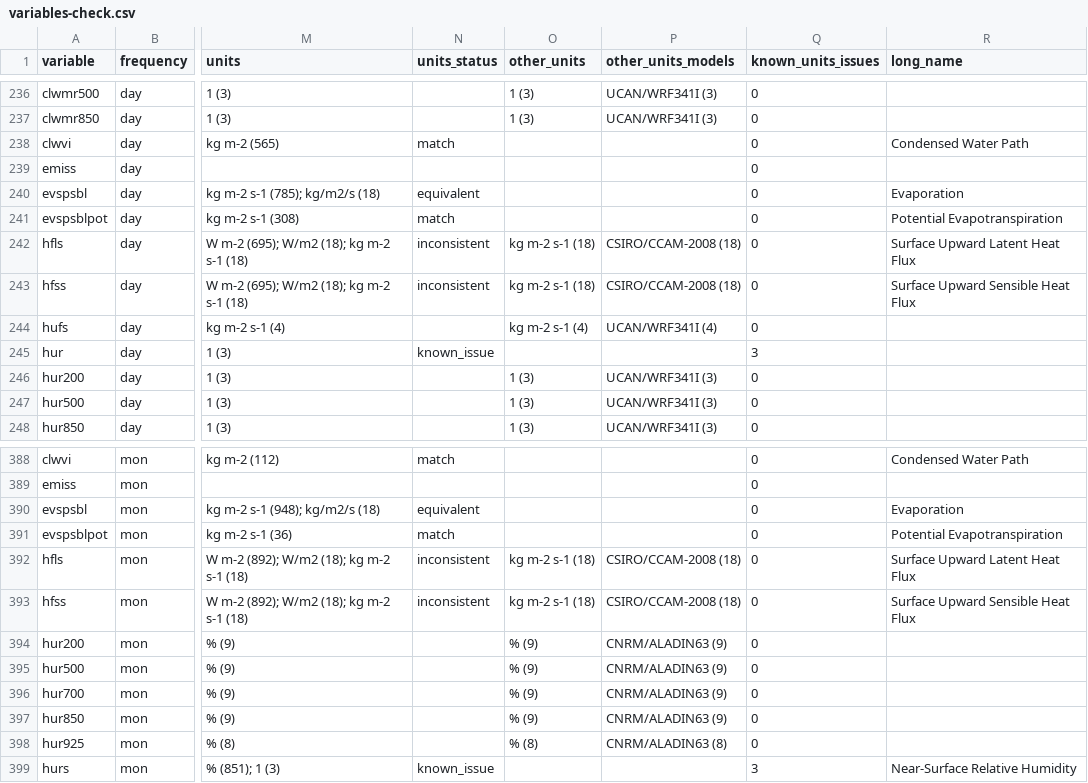
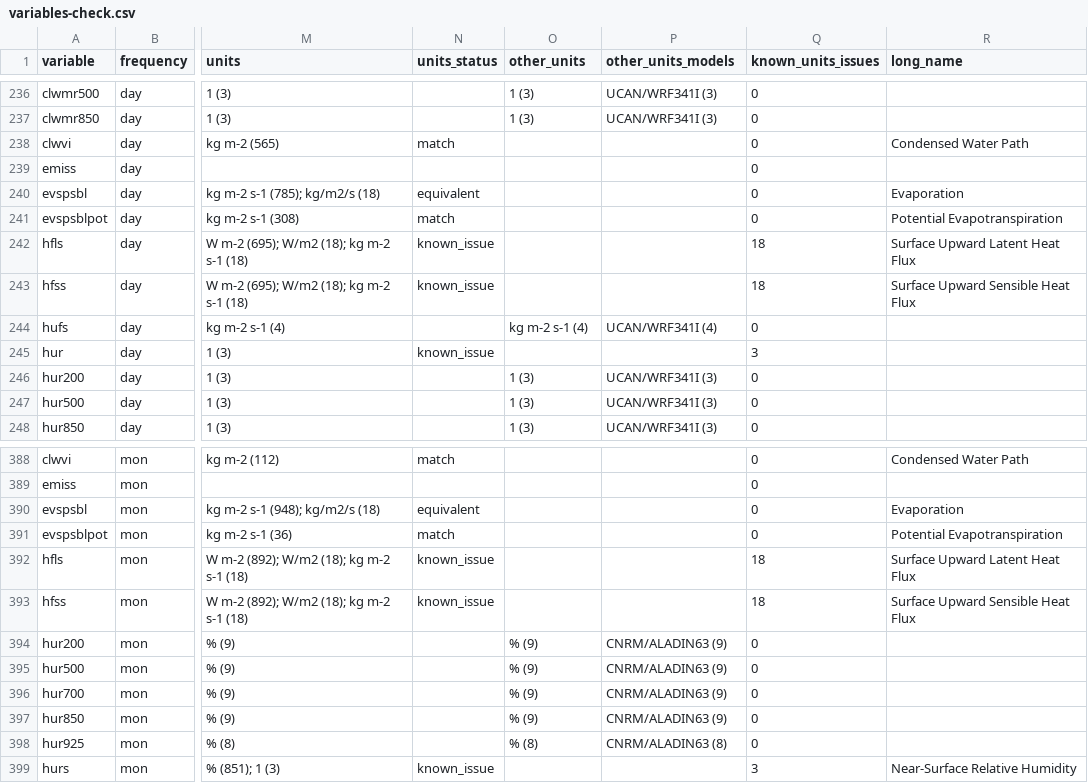
Before and after one commit to hacid-project/climate-services-kg, a CSV file: data-sources/cordex-cmip5/analysis/variables-check.csv, drawn as a sheet; only a part is shown, gaps mark what is left out; the diff names each change by its address in the sheet, - before the commit and + after, or states it on an @@ line.

```diff
--- a/data-sources/cordex-cmip5/analysis/variables-check.csv
+++ b/data-sources/cordex-cmip5/analysis/variables-check.csv
-N242:N243 (units_status): inconsistent
+N242:N243 (units_status): known_issue
-O242:O243 (other_units): kg m-2 s-1 (18)
+O242:O243 (other_units): (empty)
-P242:P243 (other_units_models): CSIRO/CCAM-2008 (18)
+P242:P243 (other_units_models): (empty)
-Q242:Q243 (known_units_issues): 0
+Q242:Q243 (known_units_issues): 18
-N392:N393 (units_status): inconsistent
+N392:N393 (units_status): known_issue
-O392:O393 (other_units): kg m-2 s-1 (18)
+O392:O393 (other_units): (empty)
-P392:P393 (other_units_models): CSIRO/CCAM-2008 (18)
+P392:P393 (other_units_models): (empty)
-Q392:Q393 (known_units_issues): 0
+Q392:Q393 (known_units_issues): 18
```
Also changed, not shown: 3 other files.
